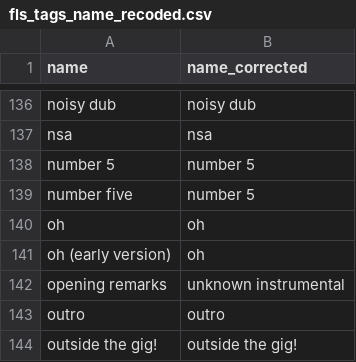
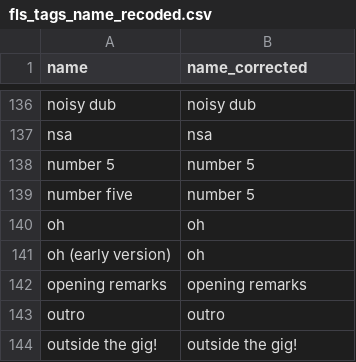
Before and after one commit to alexmitrani/Repeatr, a CSV file: inst/extdata/fls_tags_name_recoded.csv, drawn as a sheet; only a part is shown, gaps mark what is left out.

```diff
--- a/inst/extdata/fls_tags_name_recoded.csv
+++ b/inst/extdata/fls_tags_name_recoded.csv
@@ -141,3 +141,3 @@ oh,oh
 oh (early version),oh
-opening remarks,unknown instrumental
+opening remarks,opening remarks
 outro,outro
```
Also changed, not shown: inst/extdata/fugotcha.csv, 2 other files.
